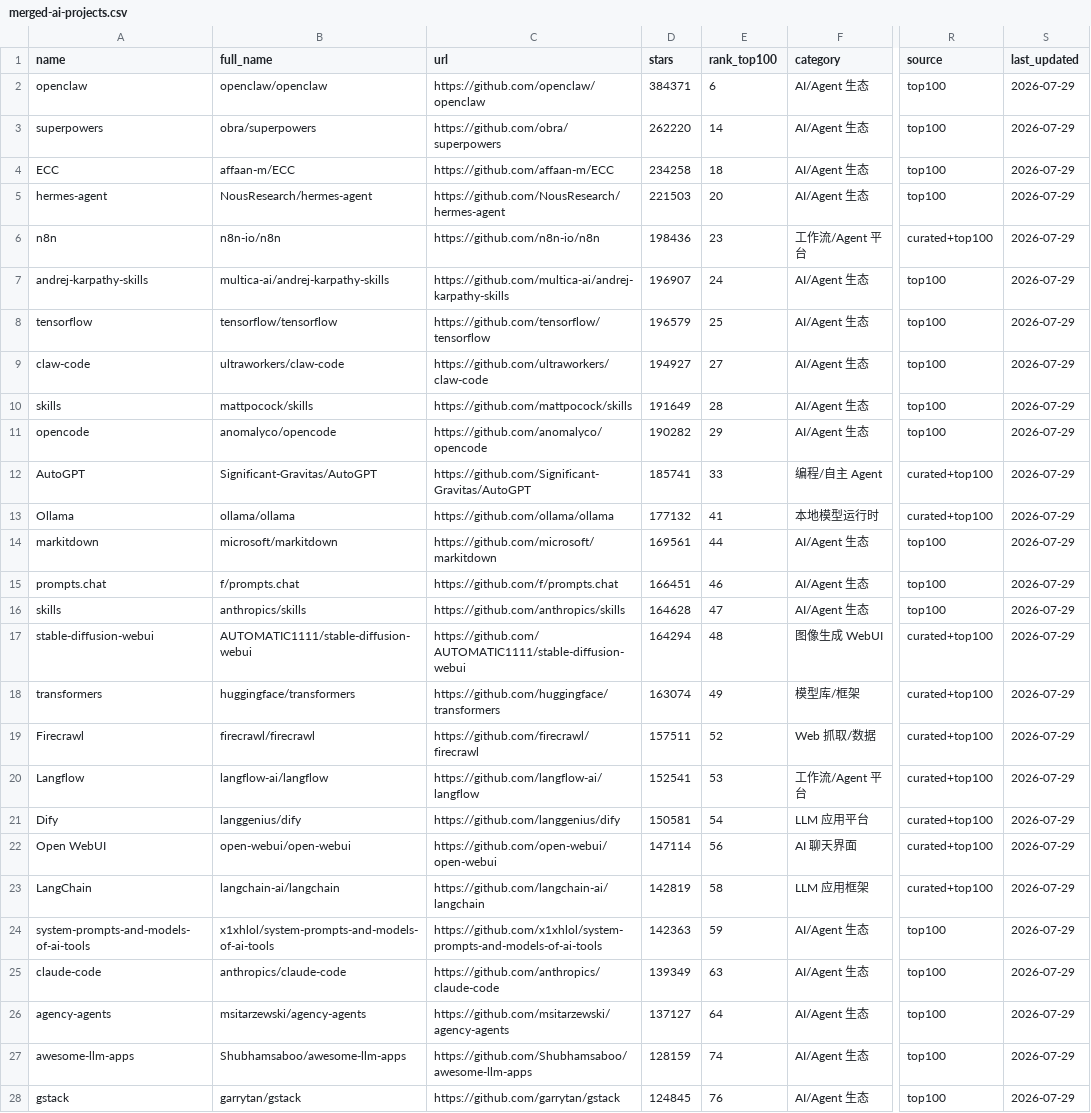
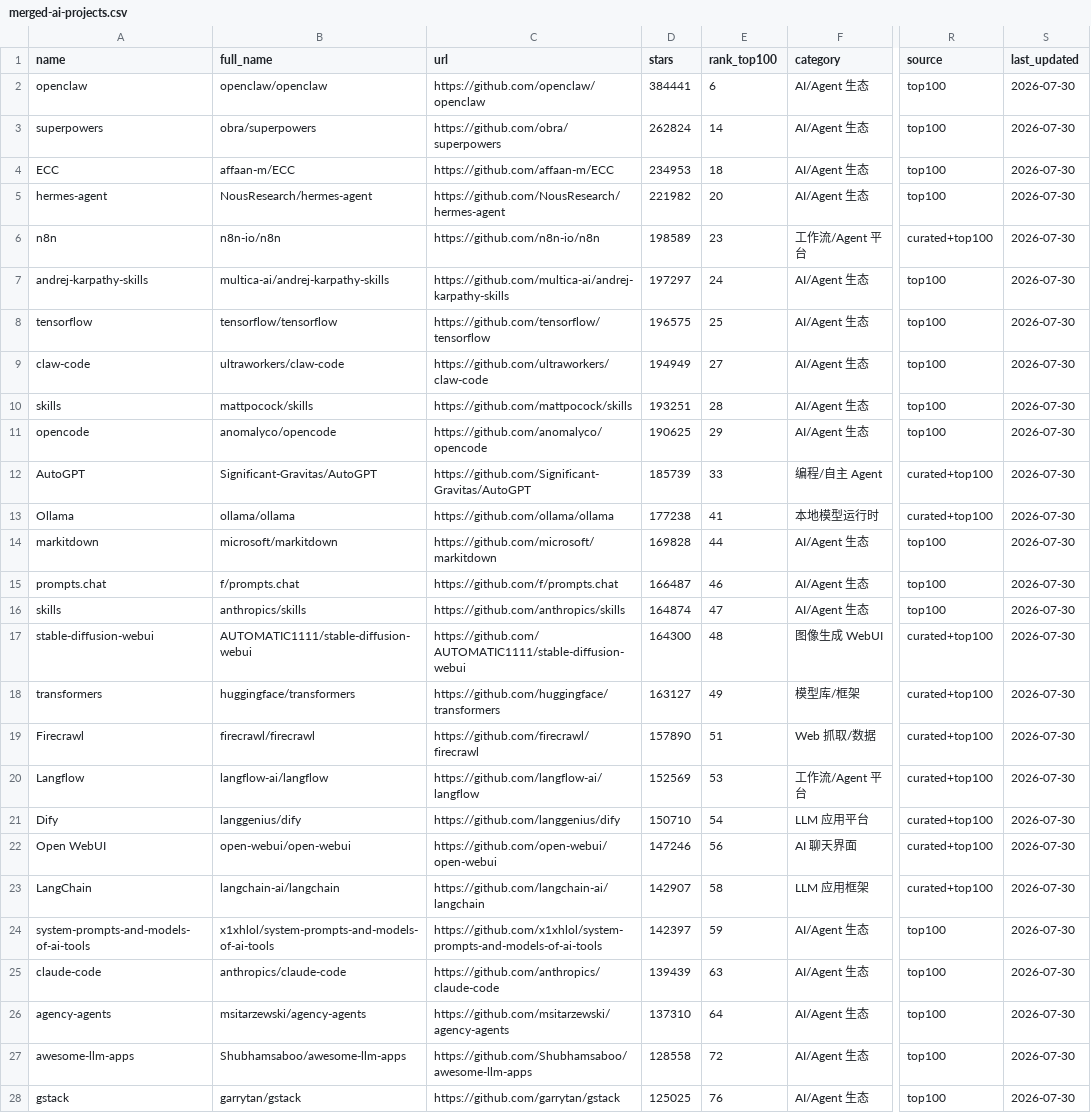
Before and after one commit to idontlikefruit/ai-vibe-pick, a CSV file: data/merged-ai-projects.csv, drawn as a sheet; only a part is shown, gaps mark what is left out; the diff covers the shown part only; the diff names each change by its address in the sheet, - before the commit and + after, or states it on an @@ line.

```diff
--- a/data/merged-ai-projects.csv
+++ b/data/merged-ai-projects.csv
-D2 (stars): 384371
+D2 (stars): 384441
-S2:S28 (last_updated): 2026-07-29
+S2:S28 (last_updated): 2026-07-30
-D3 (stars): 262220
+D3 (stars): 262824
-D4 (stars): 234258
+D4 (stars): 234953
-D5 (stars): 221503
+D5 (stars): 221982
-D6 (stars): 198436
+D6 (stars): 198589
-D7 (stars): 196907
+D7 (stars): 197297
-D8 (stars): 196579
+D8 (stars): 196575
-D9 (stars): 194927
+D9 (stars): 194949
-D10 (stars): 191649
+D10 (stars): 193251
-D11 (stars): 190282
+D11 (stars): 190625
-D12 (stars): 185741
+D12 (stars): 185739
-D13 (stars): 177132
+D13 (stars): 177238
-D14 (stars): 169561
+D14 (stars): 169828
-D15 (stars): 166451
+D15 (stars): 166487
-D16 (stars): 164628
+D16 (stars): 164874
-D17 (stars): 164294
+D17 (stars): 164300
-D18 (stars): 163074
+D18 (stars): 163127
-D19 (stars): 157511
+D19 (stars): 157890
-E19 (rank_top100): 52
+E19 (rank_top100): 51
-D20 (stars): 152541
+D20 (stars): 152569
-D21 (stars): 150581
+D21 (stars): 150710
-D22 (stars): 147114
+D22 (stars): 147246
-D23 (stars): 142819
+D23 (stars): 142907
-D24 (stars): 142363
+D24 (stars): 142397
-D25 (stars): 139349
+D25 (stars): 139439
-D26 (stars): 137127
+D26 (stars): 137310
-D27 (stars): 128159
+D27 (stars): 128558
-E27 (rank_top100): 74
+E27 (rank_top100): 72
-D28 (stars): 124845
+D28 (stars): 125025
```
Also changed, not shown: 1 added row, 1 removed row and 60 edited cells elsewhere in this file, data/projects-metadata.csv, data/projects.csv, 9 other files.
